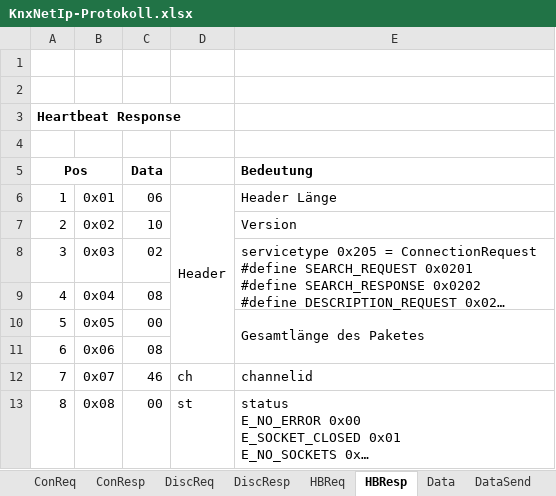
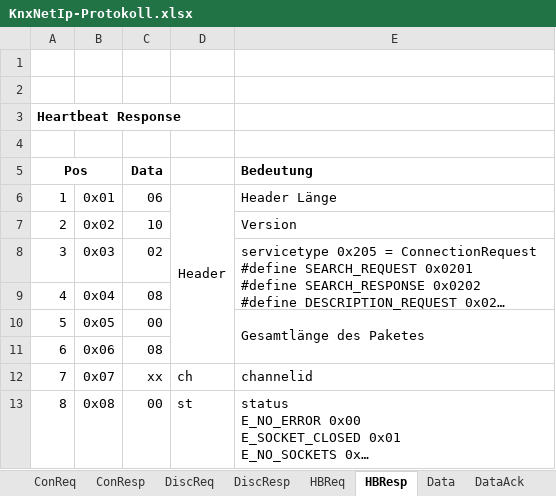
Before and after one commit to RrPt/KnxNetClient, an Excel workbook: Doku/KnxNetIp-Protokoll.xlsx, sheet HBResp, drawn as a sheet; long unchanged cells end in …; values as stored, in another font and other column widths than the file's, no borders; the diff names each change by its address in the sheet, - before the commit and + after, or states it on an @@ line.

Commit message:
DataAck zugefügt

```diff
--- a/Doku/KnxNetIp-Protokoll.xlsx (sheet HBResp)
+++ b/Doku/KnxNetIp-Protokoll.xlsx (sheet HBResp)
+sheet tab: DataAck
-C12 (Data): 46
+C12 (Data): xx
```
Also changed, not shown: sheet DataSend, sheet Data, sheet HBReq, sheet DiscReq, sheet DiscResp, sheet ConResp.
